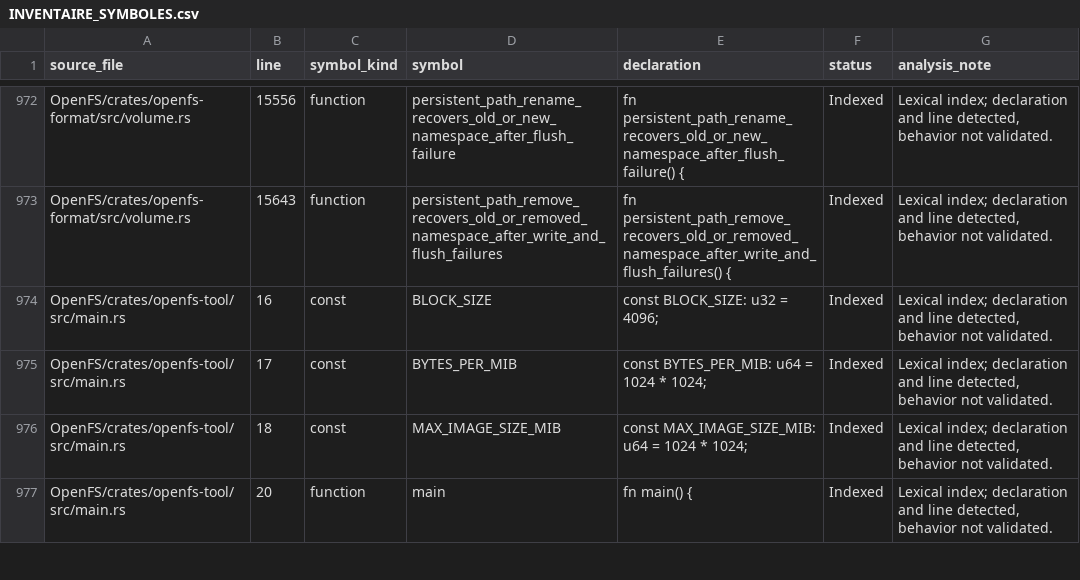
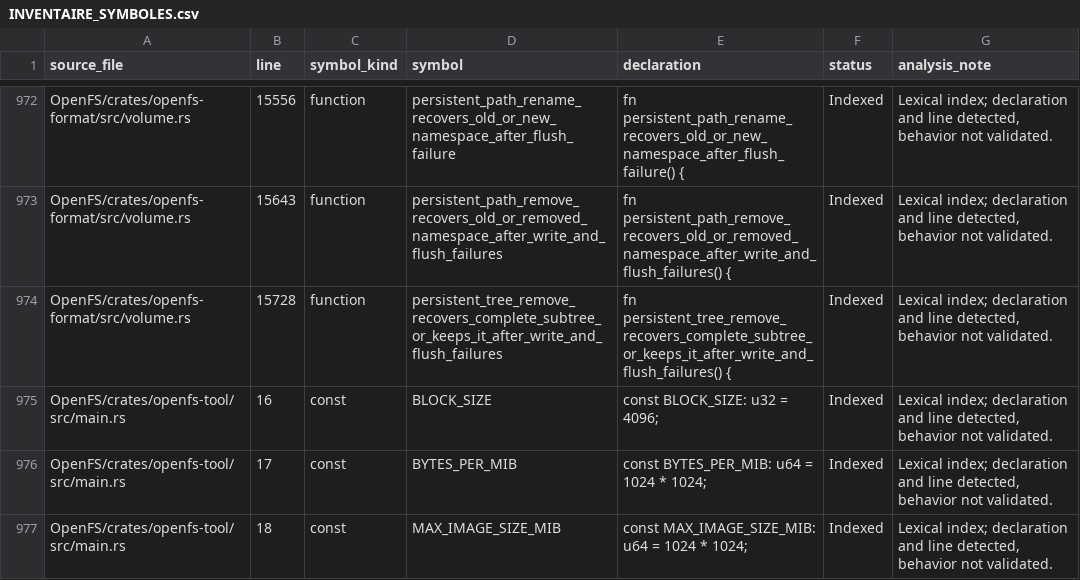
Before and after one commit to Likounsee/OpenFS, a CSV file: OpenFS/docs/INVENTAIRE_SYMBOLES.csv, drawn as a sheet; only a part is shown, gaps mark what is left out; the shorter side is filled out with more unchanged rows; the diff names each change by its address in the sheet, - before the commit and + after, or states it on an @@ line.

Commit message:
test(format): cover recursive removal recovery failures

```diff
--- a/OpenFS/docs/INVENTAIRE_SYMBOLES.csv
+++ b/OpenFS/docs/INVENTAIRE_SYMBOLES.csv
+row 974: OpenFS/crates/openfs-format/src/volume.rs | 15728 | function | persistent_tree_remove_recovers_complete_subtree_or_keeps_it_after_write_and_flush_failures | fn persistent_tree_remove_recovers_complete_subtree_or_keeps_it_after_write_and_flush_failures() { | Indexed | Lexical index; declaration and line detected, behavior not validated.
```
Also changed, not shown: 3 other files.
